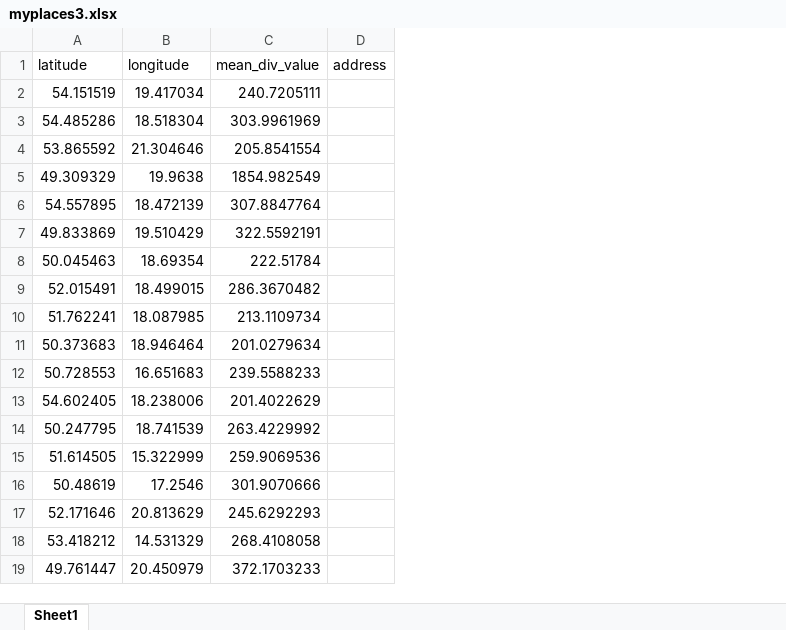
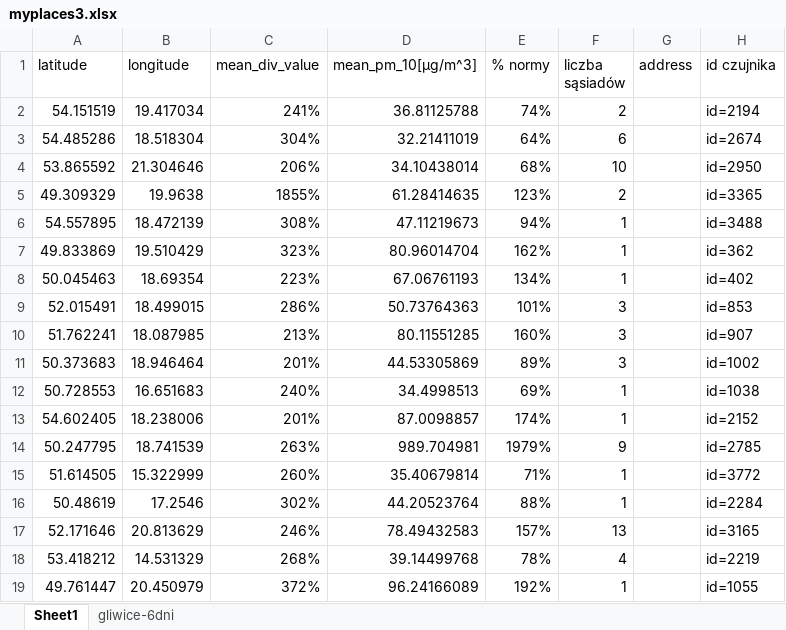
Before and after one commit to karolschewe/Thesis, an Excel workbook: myplaces3.xlsx, sheet Sheet1, drawn as a sheet; values as stored, in another font and other column widths than the file's, no borders; table styles not drawn; the diff names each change by its address in the sheet, - before the commit and + after, or states it on an @@ line.

```diff
--- a/myplaces3.xlsx (sheet Sheet1)
+++ b/myplaces3.xlsx (sheet Sheet1)
+sheet tab: gliwice-6dni
+column D (mean_pm_10[μg/m^3]), rows 2-19: 36.81125788 | 32.21411019 | 34.10438014 | 61.28414635 | 47.11219673 | 80.96014704 | 67.06761193 | 50.73764363 | 80.11551285 | 44.53305869 | 34.4998513 | 87.0098857 | 989.704981 | 35.40679814 | 44.20523764 | 78.49432583 | 39.14499768 | 96.24166089
+column E (% normy), rows 2-19: 74% | 64% | 68% | 123% | 94% | 162% | 134% | 101% | 160% | 89% | 69% | 174% | 1979% | 71% | 88% | 157% | 78% | 192%
+column F (liczba sąsiadów), rows 2-19: 2 | 6 | 10 | 2 | 1 | 1 | 1 | 3 | 3 | 3 | 1 | 1 | 9 | 1 | 1 | 13 | 4 | 1
+column H (id czujnika), rows 2-19: id=2194 | id=2674 | id=2950 | id=3365 | id=3488 | id=362 | id=402 | id=853 | id=907 | id=1002 | id=1038 | id=2152 | id=2785 | id=3772 | id=2284 | id=3165 | id=2219 | id=1055
-C2 (mean_div_value): 240.7205111
+C2 (mean_div_value): 241%
-C3 (mean_div_value): 303.9961969
+C3 (mean_div_value): 304%
-C4 (mean_div_value): 205.8541554
+C4 (mean_div_value): 206%
-C5 (mean_div_value): 1854.982549
+C5 (mean_div_value): 1855%
-C6 (mean_div_value): 307.8847764
+C6 (mean_div_value): 308%
-C7 (mean_div_value): 322.5592191
+C7 (mean_div_value): 323%
-C8 (mean_div_value): 222.51784
+C8 (mean_div_value): 223%
-C9 (mean_div_value): 286.3670482
+C9 (mean_div_value): 286%
-C10 (mean_div_value): 213.1109734
+C10 (mean_div_value): 213%
-C11 (mean_div_value): 201.0279634
+C11 (mean_div_value): 201%
-C12 (mean_div_value): 239.5588233
+C12 (mean_div_value): 240%
-C13 (mean_div_value): 201.4022629
+C13 (mean_div_value): 201%
-C14 (mean_div_value): 263.4229992
+C14 (mean_div_value): 263%
-C15 (mean_div_value): 259.9069536
+C15 (mean_div_value): 260%
-C16 (mean_div_value): 301.9070666
+C16 (mean_div_value): 302%
-C17 (mean_div_value): 245.6292293
+C17 (mean_div_value): 246%
-C18 (mean_div_value): 268.4108058
+C18 (mean_div_value): 268%
-C19 (mean_div_value): 372.1703233
+C19 (mean_div_value): 372%
```
Also changed, not shown: 8 other files.
